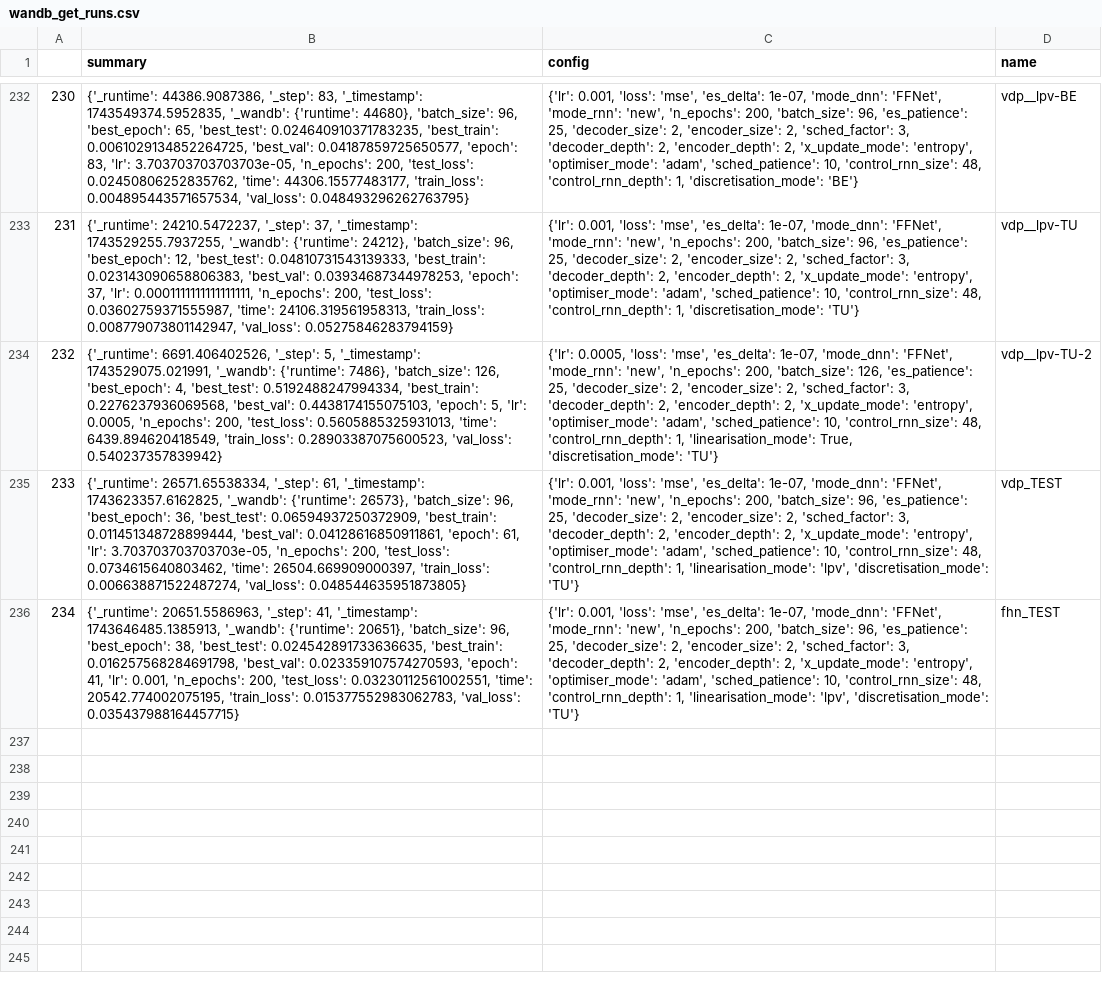
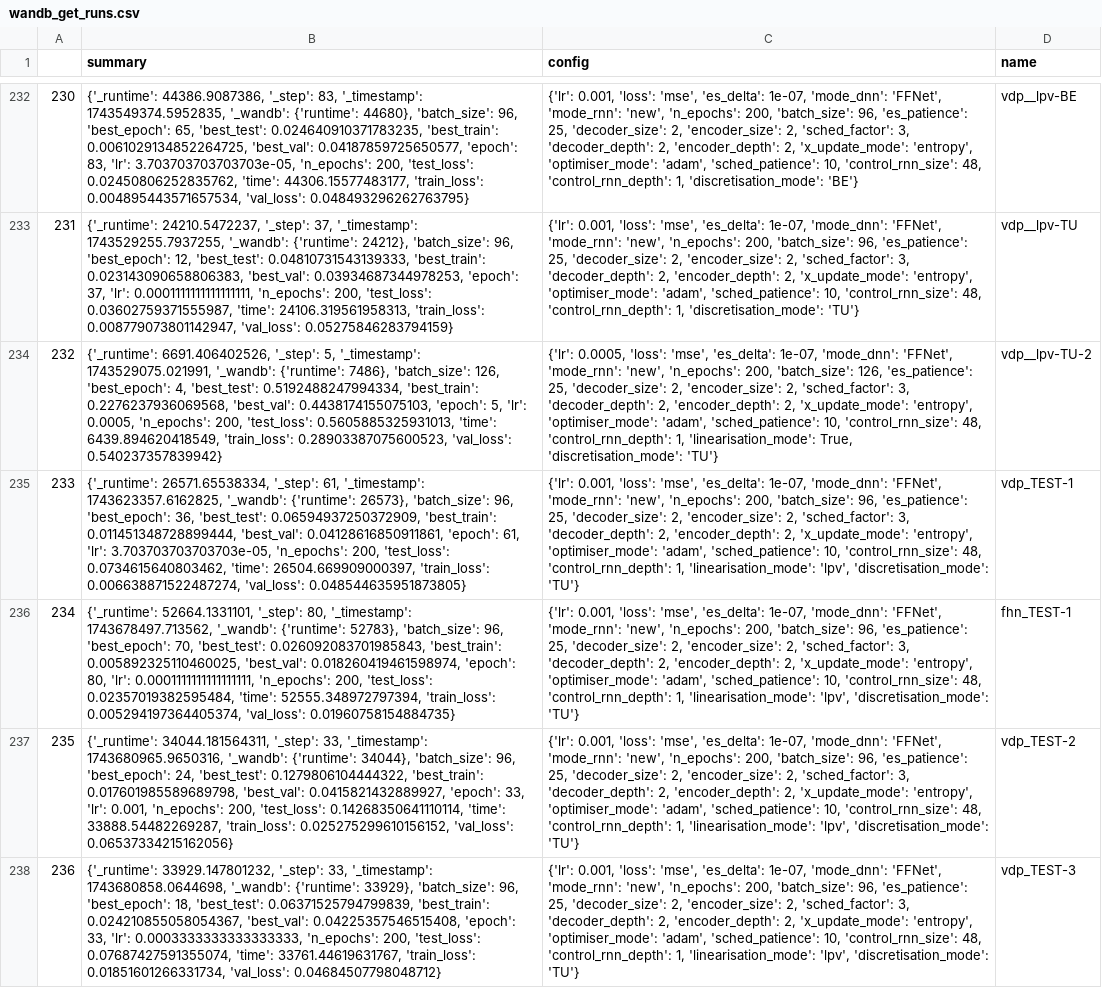
Before and after one commit to FiengoKineton/flumen-G, a CSV file: run_data/csv_files/wandb_get_runs.csv, drawn as a sheet; only a part is shown, gaps mark what is left out; the diff covers the shown part only; the diff names each change by its address in the sheet, - before the commit and + after, or states it on an @@ line.

```diff
--- a/run_data/csv_files/wandb_get_runs.csv
+++ b/run_data/csv_files/wandb_get_runs.csv
-D235 (name): vdp_TEST
+D235 (name): vdp_TEST-1
-B236 (summary): {'_runtime': 20651.5586963, '_step': 41, '_timestamp': 1743646485.1385913, '_wandb': {'runtime': 20651}, 'batch_size': 96, 'best_epoch': 38, 'best_test': 0.024542891733636635, 'best_train': 0.016257568284691798, 'best_val': 0.023359107574270593, 'epoch': 41, 'lr': 0.001, 'n_epochs': 200, 'test_loss': 0.03230112561002551, 'time': 20542.774002075195, 'train_loss': 0.015377552983062783, 'val_loss': 0.035437988164457715}
+B236 (summary): {'_runtime': 52664.1331101, '_step': 80, '_timestamp': 1743678497.713562, '_wandb': {'runtime': 52783}, 'batch_size': 96, 'best_epoch': 70, 'best_test': 0.026092083701985843, 'best_train': 0.005892325110460025, 'best_val': 0.018260419461598974, 'epoch': 80, 'lr': 0.0001111111111111111, 'n_epochs': 200, 'test_loss': 0.02357019382595484, 'time': 52555.348972797394, 'train_loss': 0.005294197364405374, 'val_loss': 0.01960758154884735}
-D236 (name): fhn_TEST
+D236 (name): fhn_TEST-1
+row 237: 235 | {'_runtime': 34044.181564311, '_step': 33, '_timestamp': 1743680965.9650316, '_wandb': {'runtime': 34044}, 'batch_size': 96, 'best_epoch': 24, 'best_test': 0.1279806104444322, 'best_train': 0.017601985589689798, 'best_val': 0.0415821432889927, 'epoch': 33, 'lr': 0.001, 'n_epochs': 200, 'test_loss': 0.14268350641110114, 'time': 33888.54482269287, 'train_loss': 0.025275299610156152, 'val_loss': 0.06537334215162056} | {'lr': 0.001, 'loss': 'mse', 'es_delta': 1e-07, 'mode_dnn': 'FFNet', 'mode_rnn': 'new', 'n_epochs': 200, 'batch_size': 96, 'es_patience': 25, 'decoder_size': 2, 'encoder_size': 2, 'sched_factor': 3, 'decoder_depth': 2, 'encoder_depth': 2, 'x_update_mode': 'entropy', 'optimiser_mode': 'adam', 'sched_patience': 10, 'control_rnn_size': 48, 'control_rnn_depth': 1, 'linearisation_mode': 'lpv', 'discretisation_mode': 'TU'} | vdp_TEST-2
+row 238: 236 | {'_runtime': 33929.147801232, '_step': 33, '_timestamp': 1743680858.0644698, '_wandb': {'runtime': 33929}, 'batch_size': 96, 'best_epoch': 18, 'best_test': 0.06371525794799839, 'best_train': 0.024210855058054367, 'best_val': 0.04225357546515408, 'epoch': 33, 'lr': 0.0003333333333333333, 'n_epochs': 200, 'test_loss': 0.07687427591355074, 'time': 33761.44619631767, 'train_loss': 0.01851601266331734, 'val_loss': 0.04684507798048712} | {'lr': 0.001, 'loss': 'mse', 'es_delta': 1e-07, 'mode_dnn': 'FFNet', 'mode_rnn': 'new', 'n_epochs': 200, 'batch_size': 96, 'es_patience': 25, 'decoder_size': 2, 'encoder_size': 2, 'sched_factor': 3, 'decoder_depth': 2, 'encoder_depth': 2, 'x_update_mode': 'entropy', 'optimiser_mode': 'adam', 'sched_patience': 10, 'control_rnn_size': 48, 'control_rnn_depth': 1, 'linearisation_mode': 'lpv', 'discretisation_mode': 'TU'} | vdp_TEST-3
```
Also changed, not shown: 4 added rows elsewhere in this file, run_data/csv_files/Finals_fhn.csv, 6 other files.
